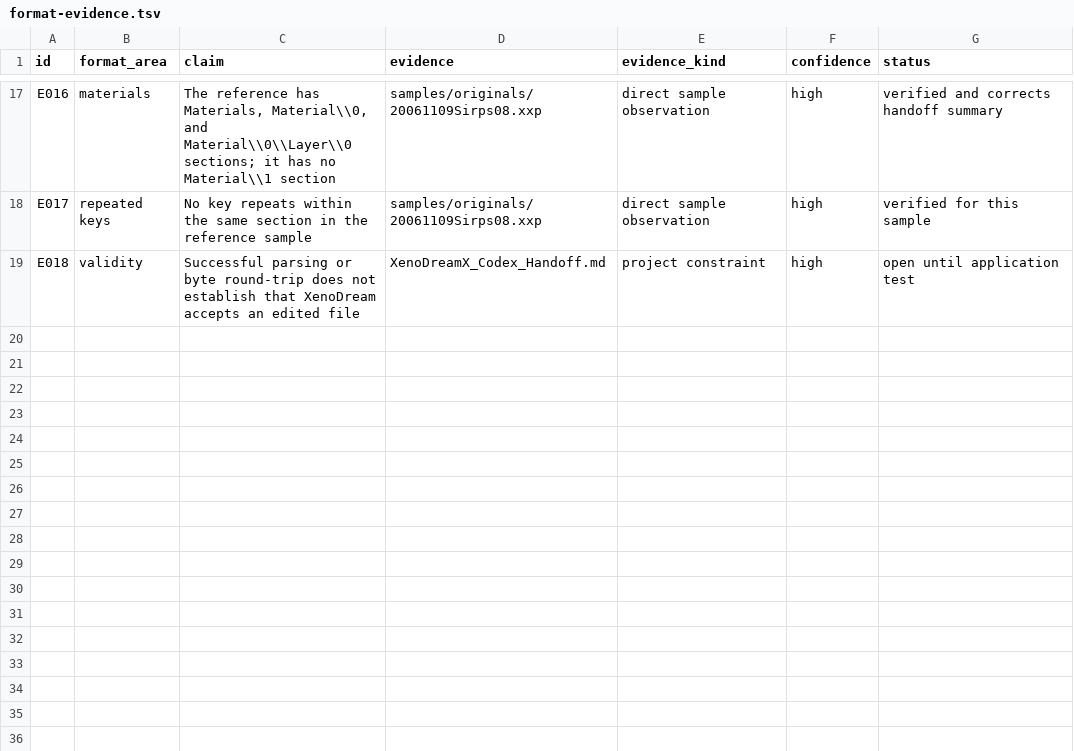
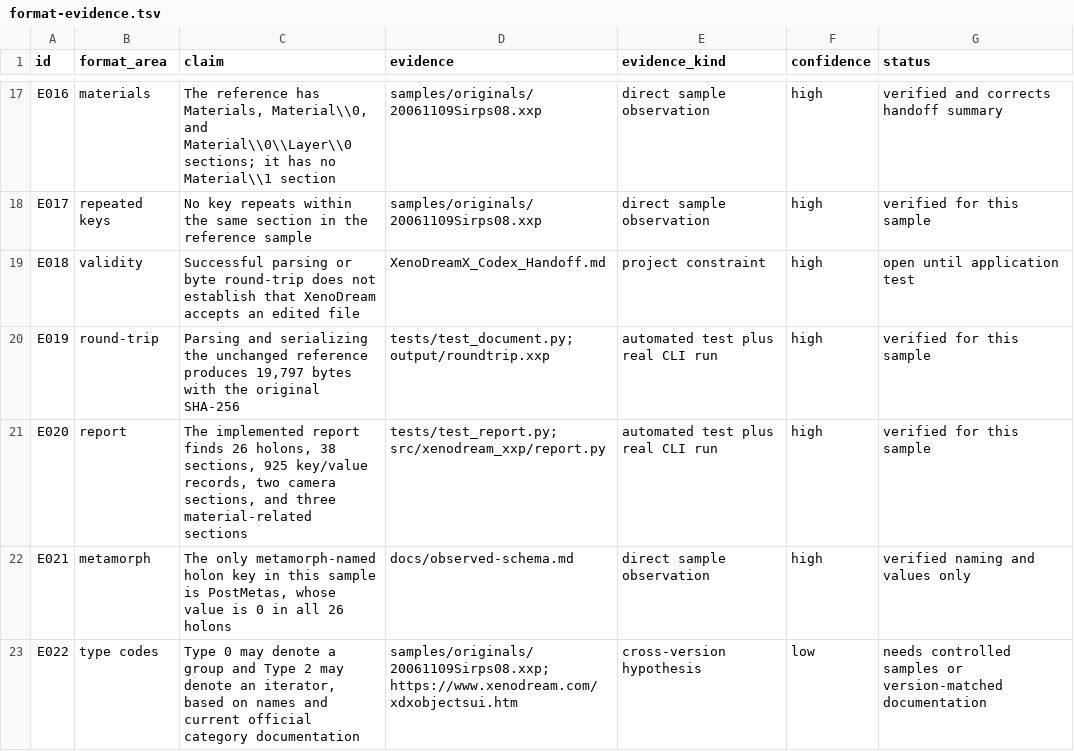
Before and after one commit to dmonachello/xenoAi, a TSV file: docs/format-evidence.tsv, drawn as a sheet; only a part is shown, gaps mark what is left out.

```diff
--- a/docs/format-evidence.tsv
+++ b/docs/format-evidence.tsv
@@ -19 +19,5 @@ E017	repeated keys	No key repeats within the same section in the reference sampl
 E018	validity	Successful parsing or byte round-trip does not establish that XenoDream accepts an edited file	XenoDreamX_Codex_Handoff.md	project constraint	high	open until application test
+E019	round-trip	Parsing and serializing the unchanged reference produces 19,797 bytes with the original SHA-256	tests/test_document.py; output/roundtrip.xxp	automated test plus real CLI run	high	verified for this sample
+E020	report	The implemented report finds 26 holons, 38 sections, 925 key/value records, two camera sections, and three material-related sections	tests/test_report.py; src/xenodream_xxp/report.py	automated test plus real CLI run	high	verified for this sample
+E021	metamorph	The only metamorph-named holon key in this sample is PostMetas, whose value is 0 in all 26 holons	docs/observed-schema.md	direct sample observation	high	verified naming and values only
+E022	type codes	Type 0 may denote a group and Type 2 may denote an iterator, based on names and current official category documentation	samples/originals/20061109Sirps08.xxp; https://www.xenodream.com/xdxobjectsui.htm	cross-version hypothesis	low	needs controlled samples or version-matched documentation
```
Also changed, not shown: decisions.tsv, 9 other files.
